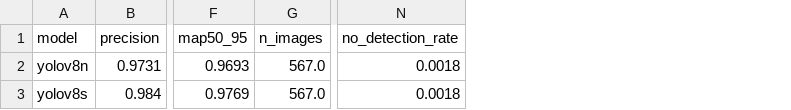
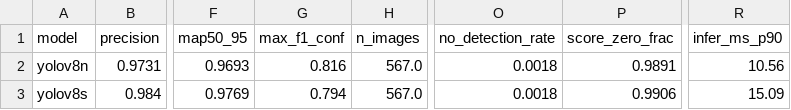
Before and after one commit to ToonRz/retail-shelf-detection, a CSV file: results/comparison.csv, drawn as a sheet; only a part is shown, gaps mark what is left out; the diff names each change by its address in the sheet, - before the commit and + after, or states it on an @@ line.

```diff
--- a/results/comparison.csv
+++ b/results/comparison.csv
+column G (max_f1_conf), rows 2-3: 0.816 | 0.794
+column P (score_zero_frac), rows 2-3: 0.9891 | 0.9906
+column R (infer_ms_p90), rows 2-3: 10.56 | 15.09
```
Also changed, not shown: results/eda_splits.csv, results/per_class_yolov8n.csv, 40 other files.
